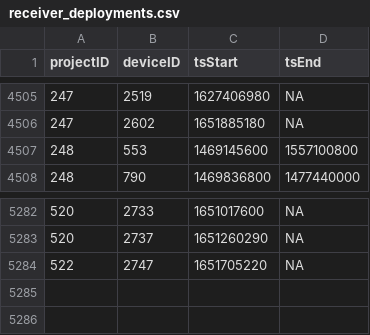
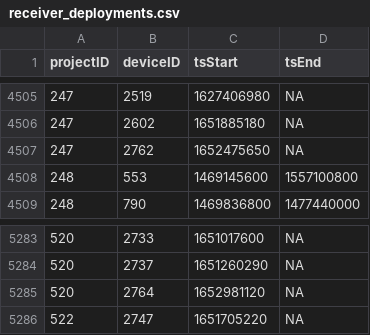
Before and after one commit to MotusWTS/motus-metadata-history, a CSV file: receiver_deployments.csv, drawn as a sheet; only a part is shown, gaps mark what is left out.

```diff
--- a/receiver_deployments.csv
+++ b/receiver_deployments.csv
@@ -4506,2 +4506,3 @@
 247,2602,1651885180,NA
+247,2762,1652475650,NA
 248,553,1469145600,1557100800
@@ -5283,2 +5284,3 @@
 520,2737,1651260290,NA
+520,2764,1652981120,NA
 522,2747,1651705220,NA
```
Also changed, not shown: 2 other files.
